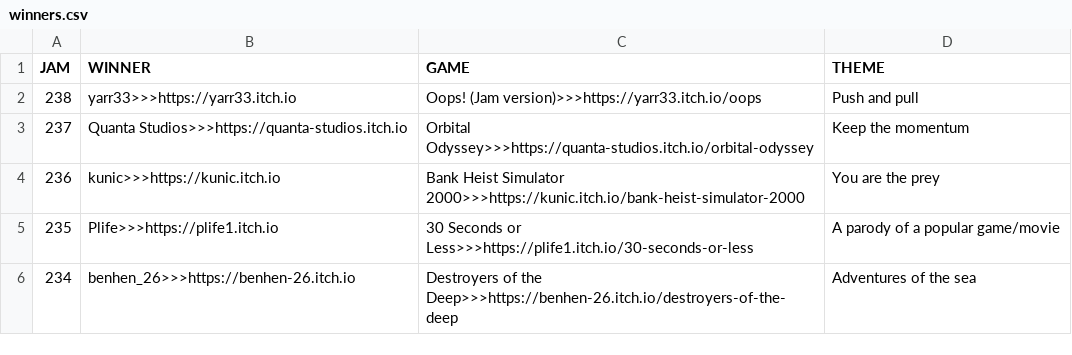
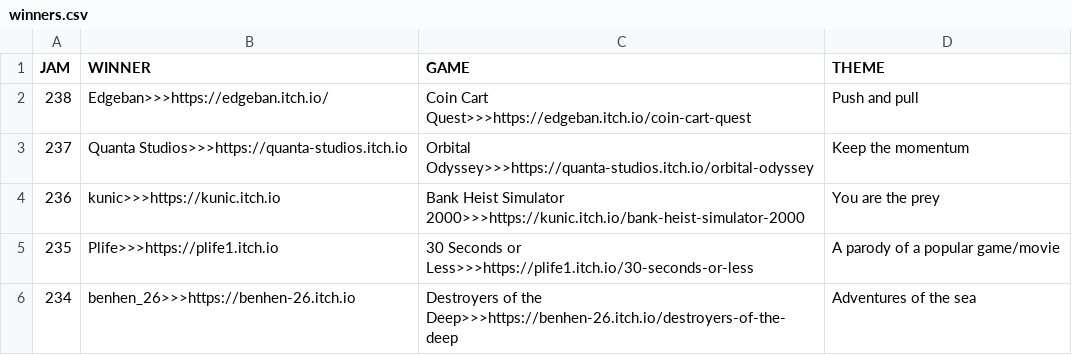
Before and after one commit to ZpeedTube/trijam, a CSV file: docs/data/winners.csv, drawn as a sheet; only a part is shown.

Commit message:
Update winners.csv

```diff
--- a/docs/data/winners.csv
+++ b/docs/data/winners.csv
@@ -1,3 +1,3 @@
 JAM,WINNER,GAME,THEME
-238,yarr33>>>https://yarr33.itch.io,Oops! (Jam version)>>>https://yarr33.itch.io/oops, Push and pull
+238,Edgeban>>>https://edgeban.itch.io/,Coin Cart Quest>>>https://edgeban.itch.io/coin-cart-quest, Push and pull
 237,Quanta Studios>>>https://quanta-studios.itch.io,Orbital Odyssey>>>https://quanta-studios.itch.io/orbital-odyssey, Keep the momentum
```
